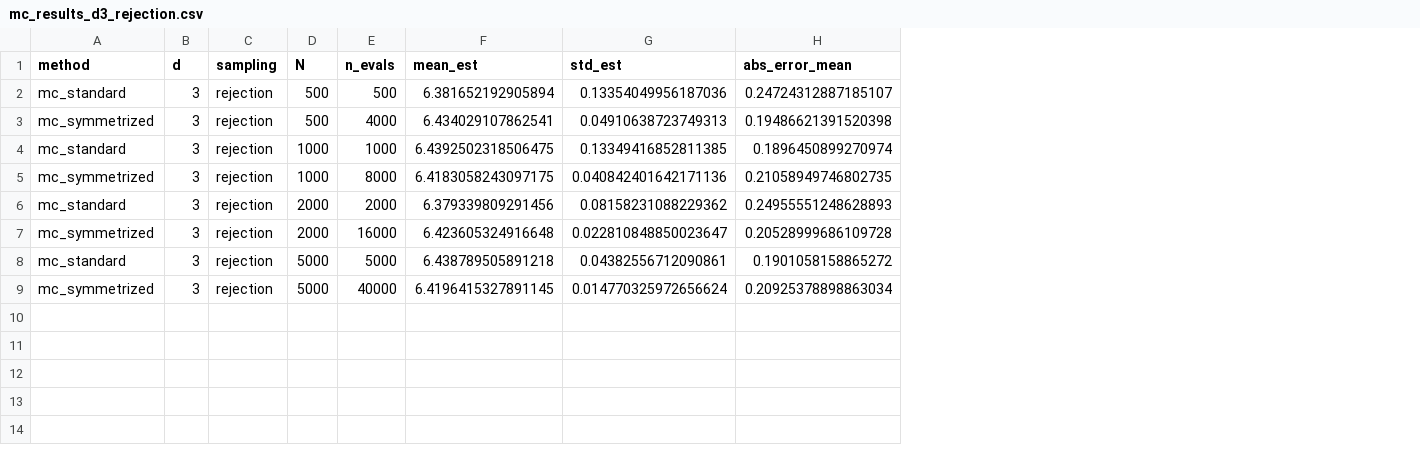
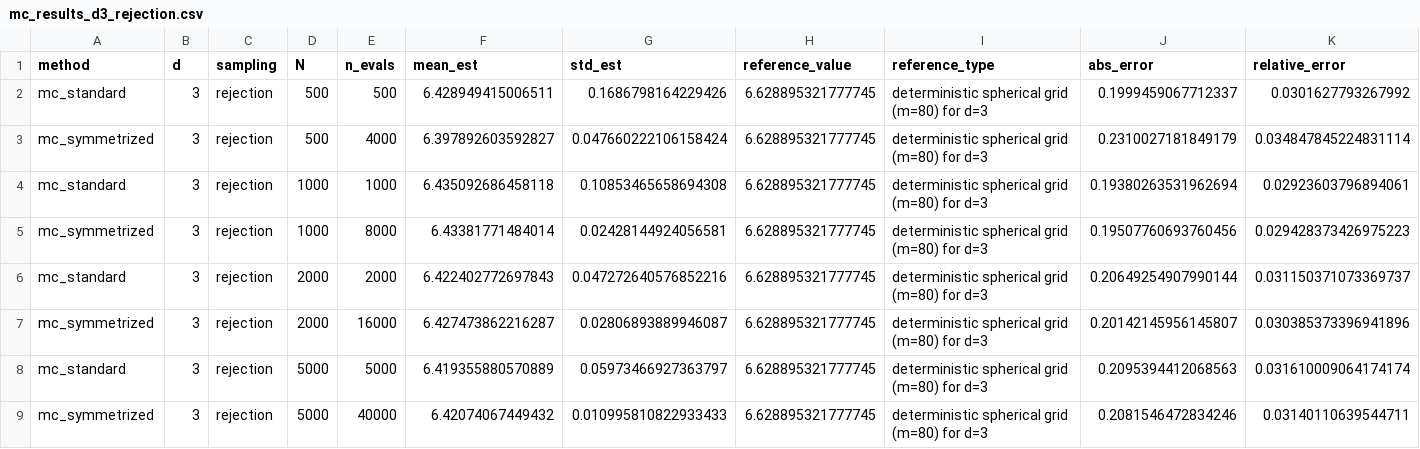
Before and after one commit to minouemmad/unit-ball-integration-project, a CSV file: outputs/mc_results_d3_rejection.csv, drawn as a sheet; removed rows and columns are numbered as before the commit, all else as after; the diff names each change by its address in the sheet, - before the commit and + after, or states it on an @@ line.

```diff
--- a/outputs/mc_results_d3_rejection.csv
+++ b/outputs/mc_results_d3_rejection.csv
-column H (abs_error_mean), rows 2-9: 0.24724312887185107 | 0.19486621391520398 | 0.1896450899270974 | 0.21058949746802735 | 0.24955551248628893 | 0.20528999686109728 | 0.1901058158865272 | 0.20925378898863034
+column H (reference_value), rows 2-9: all 6.628895321777745
+column I (reference_type), rows 2-9: all deterministic spherical grid (m=80) for d=3
+column J (abs_error), rows 2-9: 0.1999459067712337 | 0.2310027181849179 | 0.19380263531962694 | 0.19507760693760456 | 0.20649254907990144 | 0.20142145956145807 | 0.2095394412068563 | 0.2081546472834246
+column K (relative_error), rows 2-9: 0.0301627793267992 | 0.034847845224831114 | 0.02923603796894061 | 0.029428373426975223 | 0.031150371073369737 | 0.030385373396941896 | 0.031610009064174174 | 0.03140110639544711
-F2 (mean_est): 6.381652192905894
+F2 (mean_est): 6.428949415006511
-G2 (std_est): 0.13354049956187036
+G2 (std_est): 0.1686798164229426
-F3 (mean_est): 6.434029107862541
+F3 (mean_est): 6.397892603592827
-G3 (std_est): 0.04910638723749313
+G3 (std_est): 0.047660222106158424
-F4 (mean_est): 6.4392502318506475
+F4 (mean_est): 6.435092686458118
-G4 (std_est): 0.13349416852811385
+G4 (std_est): 0.10853465658694308
-F5 (mean_est): 6.4183058243097175
+F5 (mean_est): 6.43381771484014
-G5 (std_est): 0.040842401642171136
+G5 (std_est): 0.02428144924056581
-F6 (mean_est): 6.379339809291456
+F6 (mean_est): 6.422402772697843
-G6 (std_est): 0.08158231088229362
+G6 (std_est): 0.047272640576852216
-F7 (mean_est): 6.423605324916648
+F7 (mean_est): 6.427473862216287
-G7 (std_est): 0.022810848850023647
+G7 (std_est): 0.02806893889946087
-F8 (mean_est): 6.438789505891218
+F8 (mean_est): 6.419355880570889
-G8 (std_est): 0.04382556712090861
+G8 (std_est): 0.05973466927363797
-F9 (mean_est): 6.4196415327891145
+F9 (mean_est): 6.42074067449432
-G9 (std_est): 0.014770325972656624
+G9 (std_est): 0.010995810822933433
```
Also changed, not shown: outputs/mc_experiments_summary.csv, outputs/mc_results_d3_direct.csv, 12 other files.
